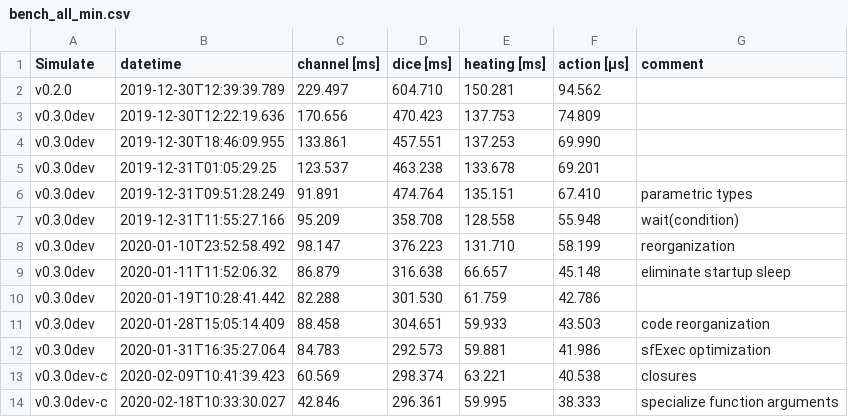
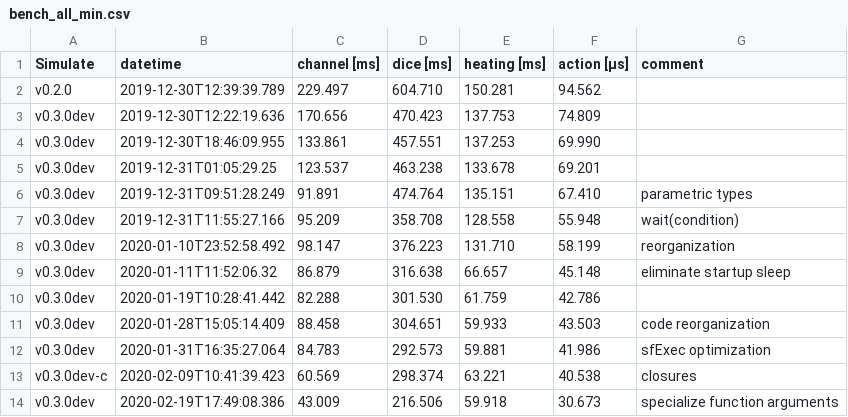
Before and after one commit to JuliaDynamics/DiscreteEvents.jl, a CSV file: benchmarks/bench_all_min.csv, drawn as a sheet; removed rows and columns are numbered as before the commit, all else as after; the diff names each change by its address in the sheet, - before the commit and + after, or states it on an @@ line.

```diff
--- a/benchmarks/bench_all_min.csv
+++ b/benchmarks/bench_all_min.csv
-row 14: v0.3.0dev-c | 2020-02-18T10:33:30.027 | 42.846 | 296.361 | 59.995 | 38.333 | specialize function arguments
+row 14: v0.3.0dev | 2020-02-19T17:49:08.386 | 43.009 | 216.506 | 59.918 | 30.673 | specialize function arguments
```
Also changed, not shown: benchmarks/bench_all_mean.csv, 5 other files.
